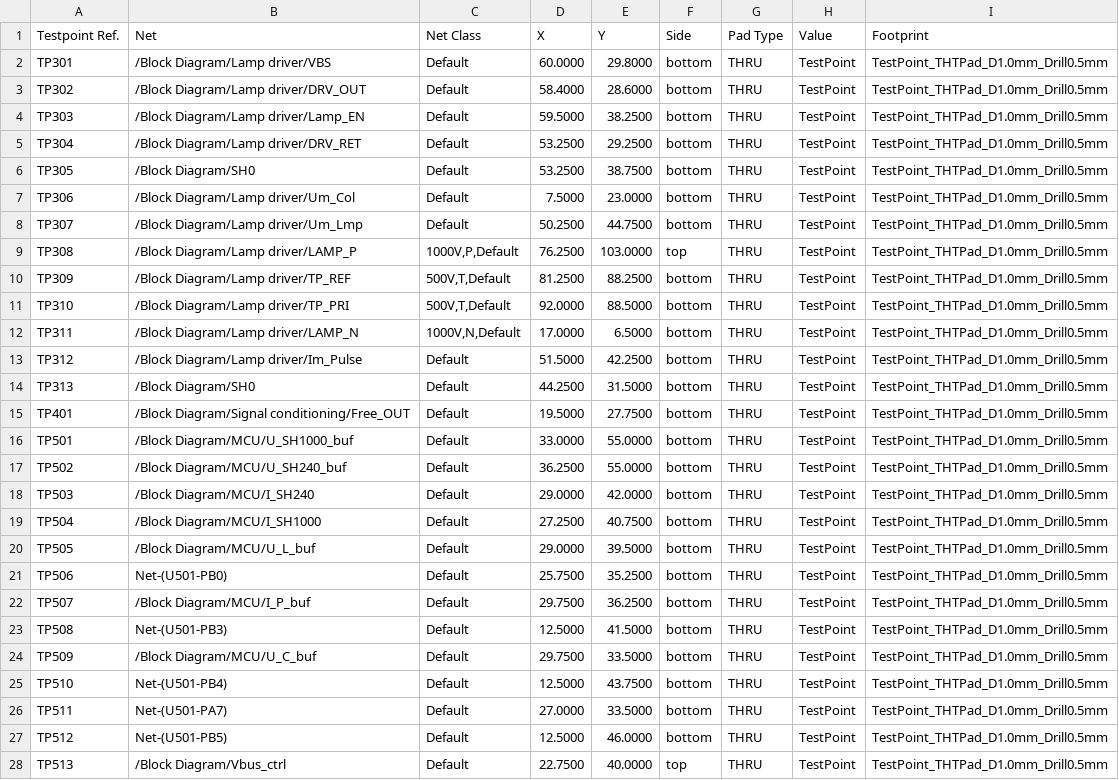
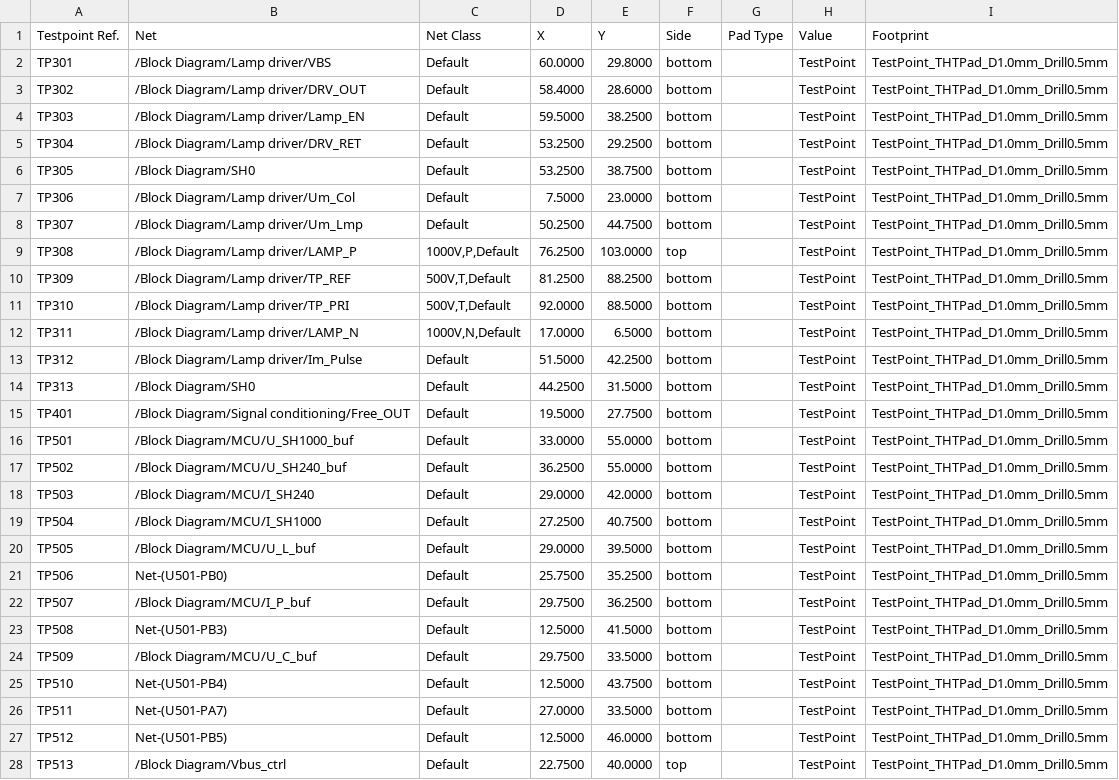
Before and after one commit to FLRHW/Strobe_main, a CSV file: Testing/Testpoints/Strobe_main-testpoints.csv, drawn as a sheet; only a part is shown; the diff covers the shown part only; the diff names each change by its address in the sheet, - before the commit and + after, or states it on an @@ line.

```diff
--- a/Testing/Testpoints/Strobe_main-testpoints.csv
+++ b/Testing/Testpoints/Strobe_main-testpoints.csv
-G2:G28 (Pad Type): THRU
+G2:G28 (Pad Type): (empty)
```
Also changed, not shown: 4 edited cells elsewhere in this file, Manufacturing/Assembly/Strobe_main-CPL.csv, Manufacturing/Assembly/Strobe_main-bom.csv, 42 other files.
